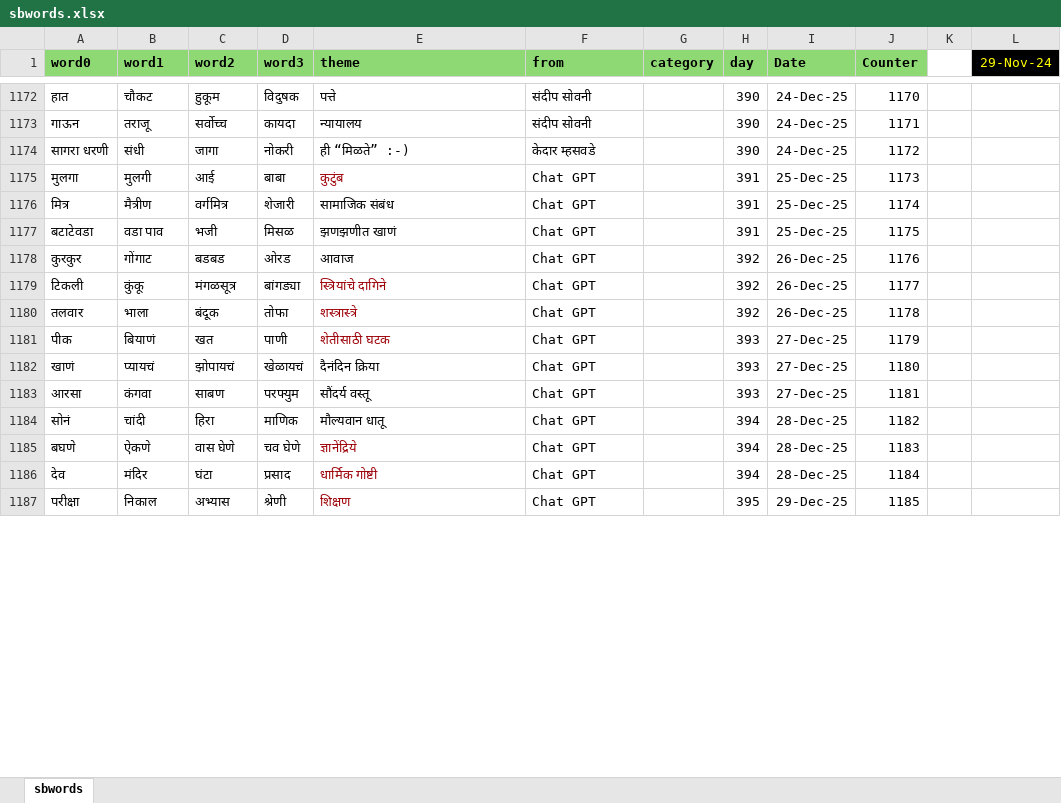
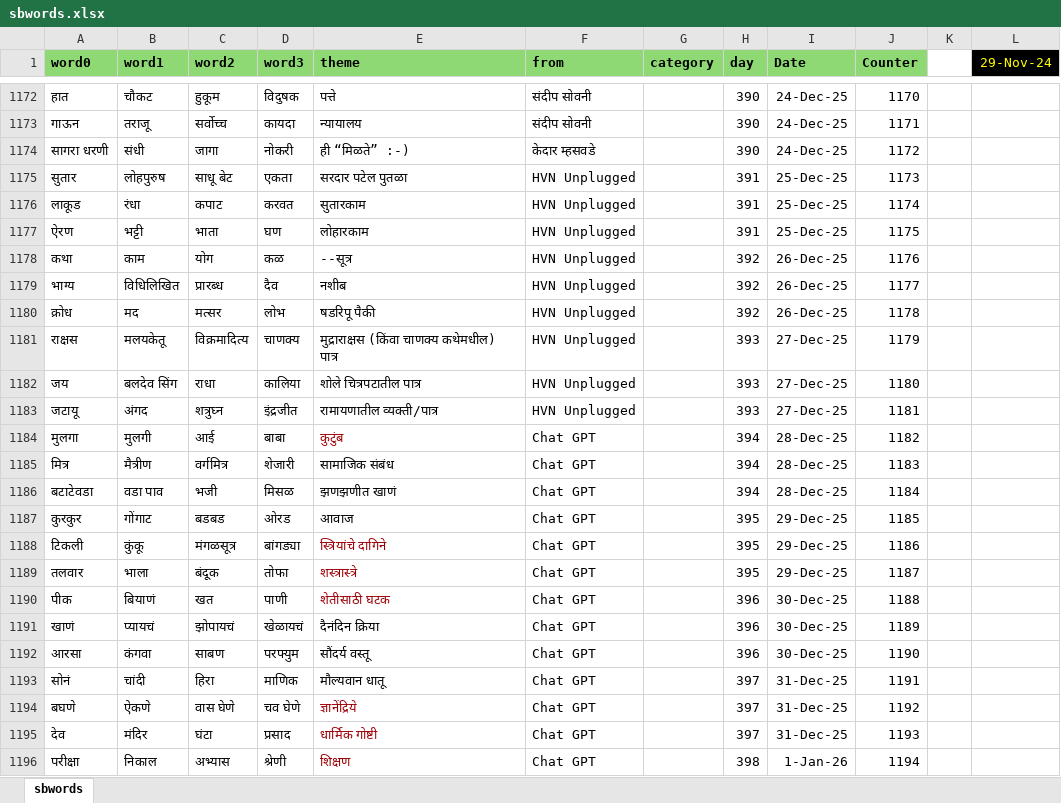
Before and after one commit to hrishinene/shabdakala, an Excel workbook: code/shabdakala/resource/sbwords.xlsx, sheet sbwords, drawn as a sheet; only a part is shown, gaps mark what is left out; values as stored, in another font and other column widths than the file's, no borders; conditional formats not drawn; addresses are those after the commit; the diff covers the shown part only; the diff names each change by its address in the sheet, - before the commit and + after, or states it on an @@ line.

Commit message:
Words change

```diff
--- a/code/shabdakala/resource/sbwords.xlsx (sheet sbwords)
+++ b/code/shabdakala/resource/sbwords.xlsx (sheet sbwords)
+row 1175: सुतार | लोहपुरुष | साधू बेट | एकता | सरदार पटेल पुतळा | HVN Unplugged |  | 391 | 25-Dec-25 | 1173
+row 1176: लाकूड | रंधा | कपाट | करवत | सुतारकाम | HVN Unplugged |  | 391 | 25-Dec-25 | 1174
+row 1177: ऐरण | भट्टी | भाता | घण | लोहारकाम | HVN Unplugged |  | 391 | 25-Dec-25 | 1175
+row 1178: कथा | काम | योग | कळ | --सूत्र | HVN Unplugged |  | 392 | 26-Dec-25 | 1176
+row 1179: भाग्य | विधिलिखित | प्रारब्ध | दैव | नशीब | HVN Unplugged |  | 392 | 26-Dec-25 | 1177
+row 1180: क्रोध | मद | मत्सर | लोभ | षडरिपू पैकी | HVN Unplugged |  | 392 | 26-Dec-25 | 1178
+row 1181: राक्षस | मलयकेतू | विक्रमादित्य | चाणक्य | मुद्राराक्षस (किंवा चाणक्य कथेमधील) पात्र | HVN Unplugged |  | 393 | 27-Dec-25 | 1179
+row 1182: जय | बलदेव सिंग | राधा | कालिया | शोले चित्रपटातील पात्र | HVN Unplugged |  | 393 | 27-Dec-25 | 1180
+row 1183: जटायू | अंगद | शत्रुघ्न | इंद्रजीत | रामायणातील व्यक्ती/पात्र | HVN Unplugged |  | 393 | 27-Dec-25 | 1181
-H1184:H1186 (day): 391
+H1184:H1186 (day): 394
-I1184:I1186 (Date): 25-Dec-25
+I1184:I1186 (Date): 28-Dec-25
-J1184 (Counter): 1173
+J1184 (Counter): 1182
-J1185 (Counter): 1174
+J1185 (Counter): 1183
-J1186 (Counter): 1175
+J1186 (Counter): 1184
-H1187:H1189 (day): 392
+H1187:H1189 (day): 395
-I1187:I1189 (Date): 26-Dec-25
+I1187:I1189 (Date): 29-Dec-25
-J1187 (Counter): 1176
+J1187 (Counter): 1185
-J1188 (Counter): 1177
+J1188 (Counter): 1186
-J1189 (Counter): 1178
+J1189 (Counter): 1187
-H1190:H1192 (day): 393
+H1190:H1192 (day): 396
-I1190:I1192 (Date): 27-Dec-25
+I1190:I1192 (Date): 30-Dec-25
-J1190 (Counter): 1179
+J1190 (Counter): 1188
-J1191 (Counter): 1180
+J1191 (Counter): 1189
-J1192 (Counter): 1181
+J1192 (Counter): 1190
-H1193:H1195 (day): 394
+H1193:H1195 (day): 397
-I1193:I1195 (Date): 28-Dec-25
+I1193:I1195 (Date): 31-Dec-25
-J1193 (Counter): 1182
+J1193 (Counter): 1191
-J1194 (Counter): 1183
+J1194 (Counter): 1192
-J1195 (Counter): 1184
+J1195 (Counter): 1193
-H1196 (day): 395
+H1196 (day): 398
-I1196 (Date): 29-Dec-25
+I1196 (Date): 1-Jan-26
-J1196 (Counter): 1185
+J1196 (Counter): 1194
```
Also changed, not shown: 7 edited cells elsewhere in this sheet, 1 other file.
